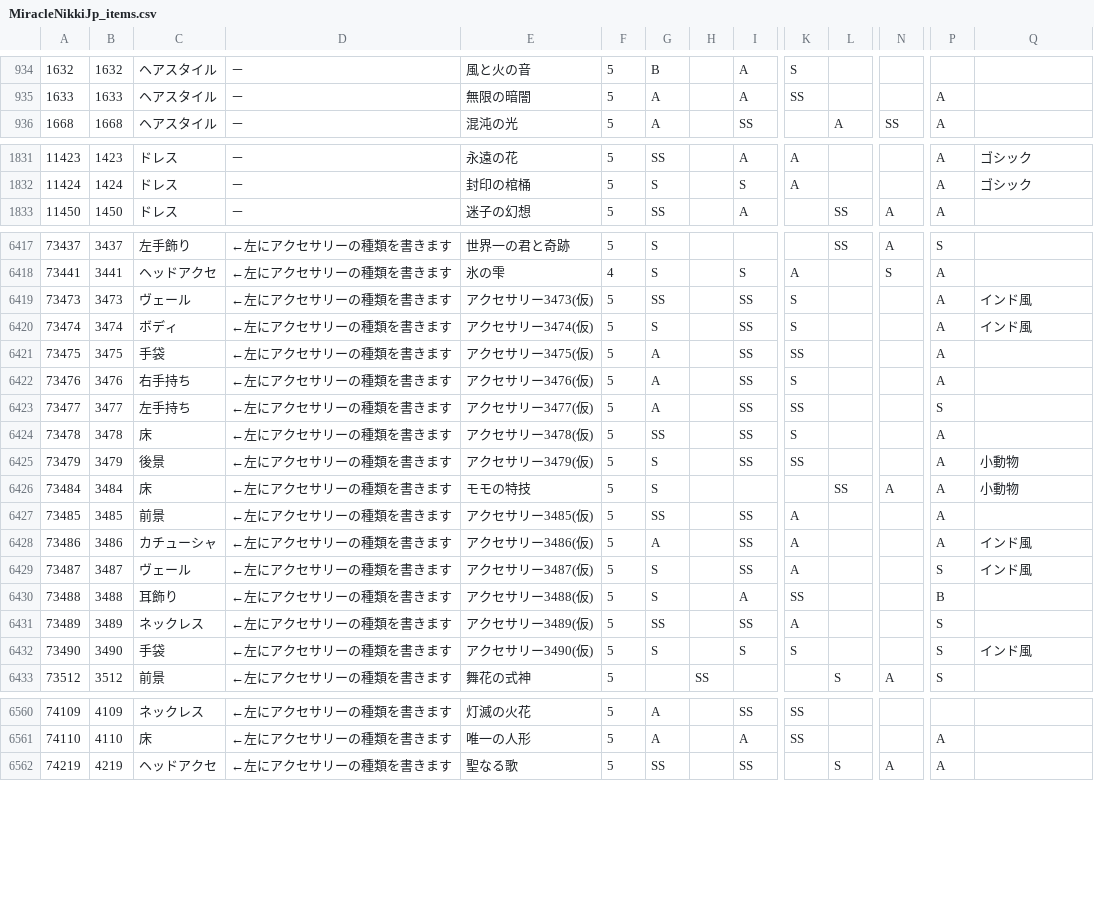
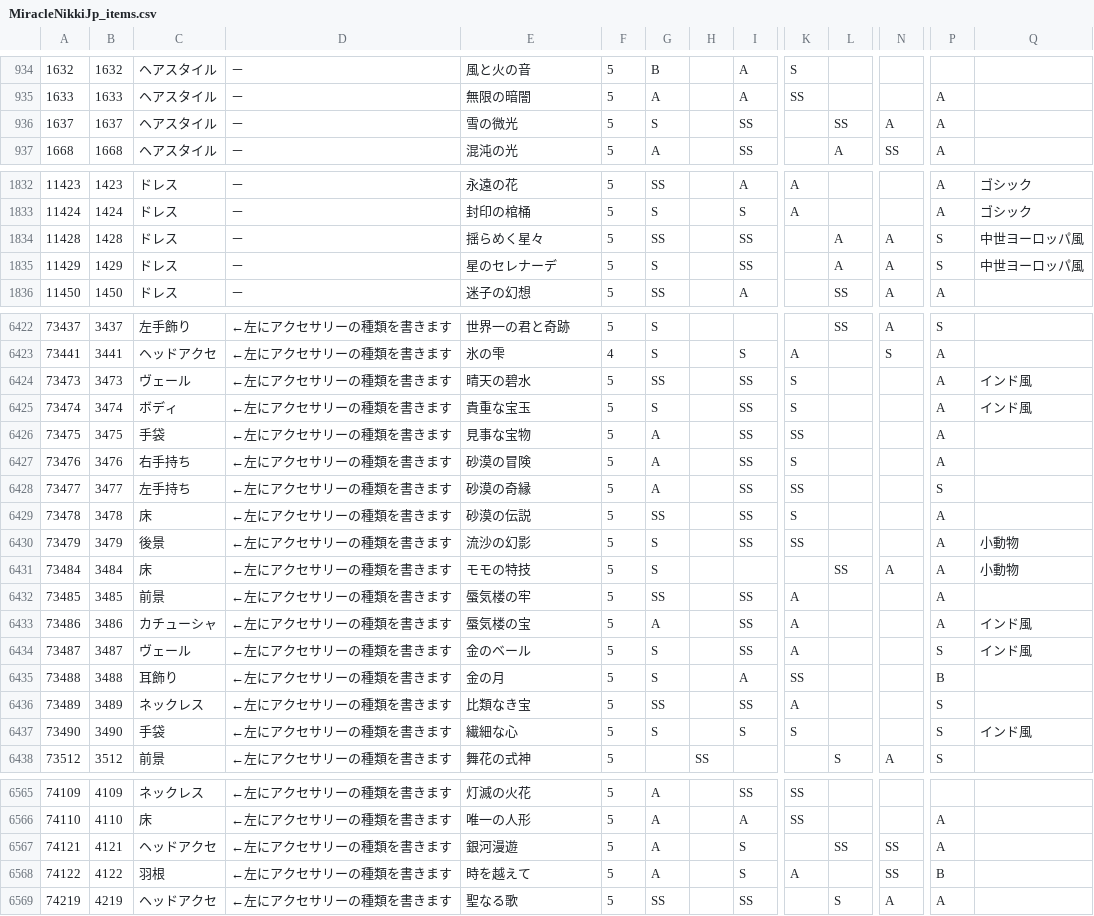
Before and after one commit to ShTair/MiracleNikkiJp_items, a CSV file: MiracleNikkiJp_items.csv, drawn as a sheet; only a part is shown, gaps mark what is left out; addresses are those after the commit; rows hold the shown columns only; the diff covers the shown part only; the diff names each change by its address in the sheet, - before the commit and + after, or states it on an @@ line.

Commit message:
sync [2018/08/01 04:35:33]

```diff
--- a/MiracleNikkiJp_items.csv
+++ b/MiracleNikkiJp_items.csv
+row 936: 1637 | 1637 | ヘアスタイル | － | 雪の微光 | 5 | S |  | SS |  | SS | A | A
+row 1834: 11428 | 1428 | ドレス | － | 揺らめく星々 | 5 | SS |  | SS |  | A | A | S | 中世ヨーロッパ風
+row 1835: 11429 | 1429 | ドレス | － | 星のセレナーデ | 5 | S |  | SS |  | A | A | S | 中世ヨーロッパ風
-E6424: アクセサリー3473(仮)
+E6424: 晴天の碧水
-E6425: アクセサリー3474(仮)
+E6425: 貴重な宝玉
-E6426: アクセサリー3475(仮)
+E6426: 見事な宝物
-E6427: アクセサリー3476(仮)
+E6427: 砂漠の冒険
-E6428: アクセサリー3477(仮)
+E6428: 砂漠の奇縁
-E6429: アクセサリー3478(仮)
+E6429: 砂漠の伝説
-E6430: アクセサリー3479(仮)
+E6430: 流沙の幻影
-E6432: アクセサリー3485(仮)
+E6432: 蜃気楼の牢
-E6433: アクセサリー3486(仮)
+E6433: 蜃気楼の宝
-E6434: アクセサリー3487(仮)
+E6434: 金のベール
-E6435: アクセサリー3488(仮)
+E6435: 金の月
-E6436: アクセサリー3489(仮)
+E6436: 比類なき宝
-E6437: アクセサリー3490(仮)
+E6437: 繊細な心
+row 6567: 74121 | 4121 | ヘッドアクセ | ←左にアクセサリーの種類を書きます | 銀河漫遊 | 5 | A |  | S |  | SS | SS | A
+row 6568: 74122 | 4122 | 羽根 | ←左にアクセサリーの種類を書きます | 時を越えて | 5 | A |  | S | A |  | SS | B
```
Also changed, not shown: 2 added rows and 21 edited cells elsewhere in this file.
